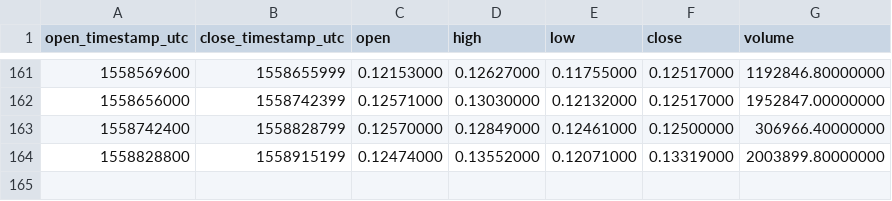
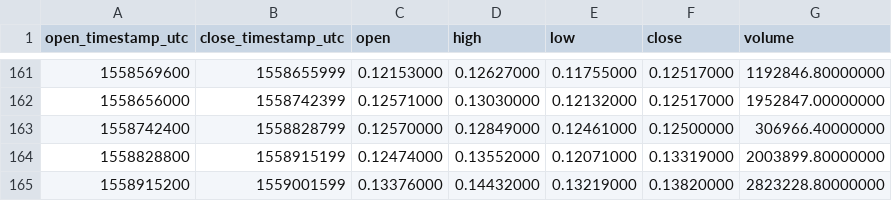
Before and after one commit to cryptobigbro/binance-XLMUSDC, a CSV file: binance-XLMUSDC-1d.csv, drawn as a sheet; only a part is shown, gaps mark what is left out; the diff names each change by its address in the sheet, - before the commit and + after, or states it on an @@ line.

```diff
--- a/binance-XLMUSDC-1d.csv
+++ b/binance-XLMUSDC-1d.csv
+row 165: 1558915200 | 1559001599 | 0.13376000 | 0.14432000 | 0.13219000 | 0.13820000 | 2823228.80000000
```
Also changed, not shown: binance-XLMUSDC-1h.csv.
